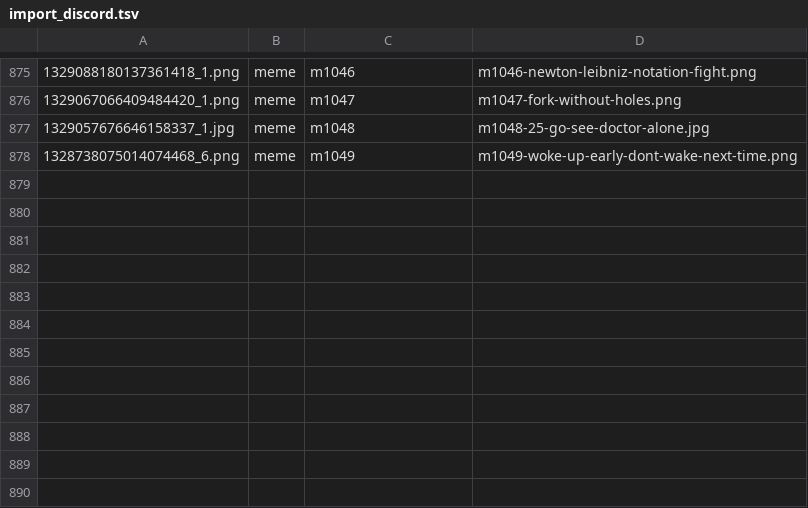
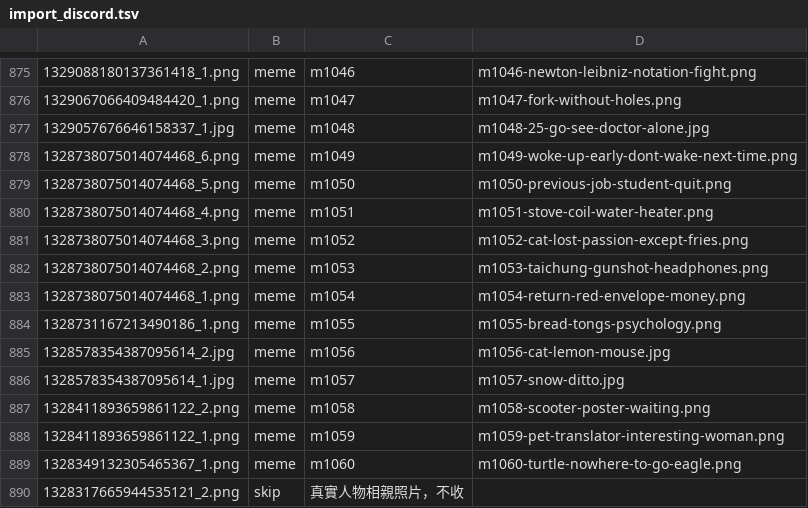
Before and after one commit to derek1403/meme_Bistro, a TSV file: docs/import_discord.tsv, drawn as a sheet; only a part is shown, gaps mark what is left out; the diff names each change by its address in the sheet, - before the commit and + after, or states it on an @@ line.

```diff
--- a/docs/import_discord.tsv
+++ b/docs/import_discord.tsv
+row 879: 1328738075014074468_5.png | meme | m1050 | m1050-previous-job-student-quit.png
+row 880: 1328738075014074468_4.png | meme | m1051 | m1051-stove-coil-water-heater.png
+row 881: 1328738075014074468_3.png | meme | m1052 | m1052-cat-lost-passion-except-fries.png
+row 882: 1328738075014074468_2.png | meme | m1053 | m1053-taichung-gunshot-headphones.png
+row 883: 1328738075014074468_1.png | meme | m1054 | m1054-return-red-envelope-money.png
+row 884: 1328731167213490186_1.png | meme | m1055 | m1055-bread-tongs-psychology.png
+row 885: 1328578354387095614_2.jpg | meme | m1056 | m1056-cat-lemon-mouse.jpg
+row 886: 1328578354387095614_1.jpg | meme | m1057 | m1057-snow-ditto.jpg
+row 887: 1328411893659861122_2.png | meme | m1058 | m1058-scooter-poster-waiting.png
+row 888: 1328411893659861122_1.png | meme | m1059 | m1059-pet-translator-interesting-woman.png
+row 889: 1328349132305465367_1.png | meme | m1060 | m1060-turtle-nowhere-to-go-eagle.png
+row 890: 1328317665944535121_2.png | skip | 真實人物相親照片，不收
```
Also changed, not shown: 29 other files.
